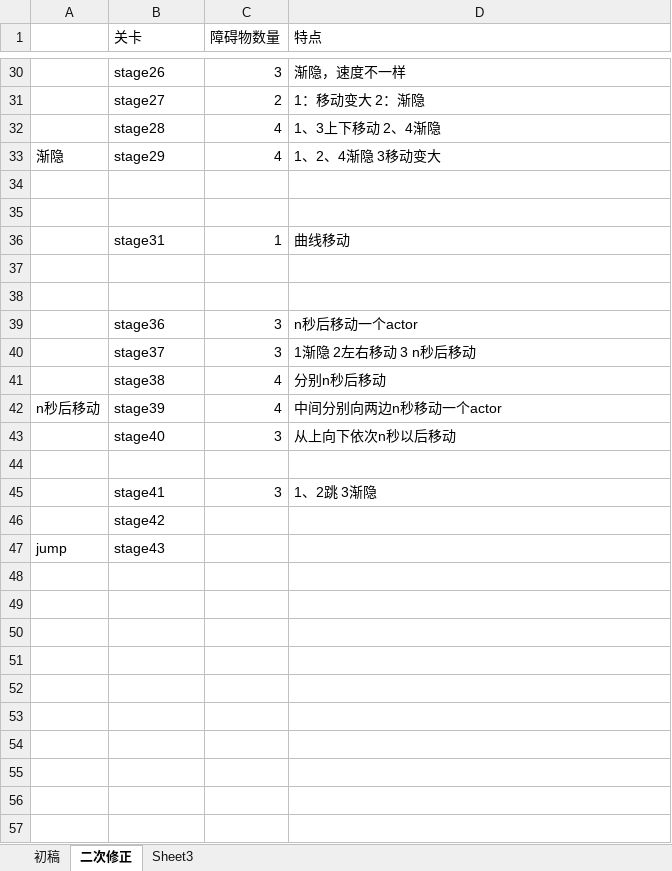
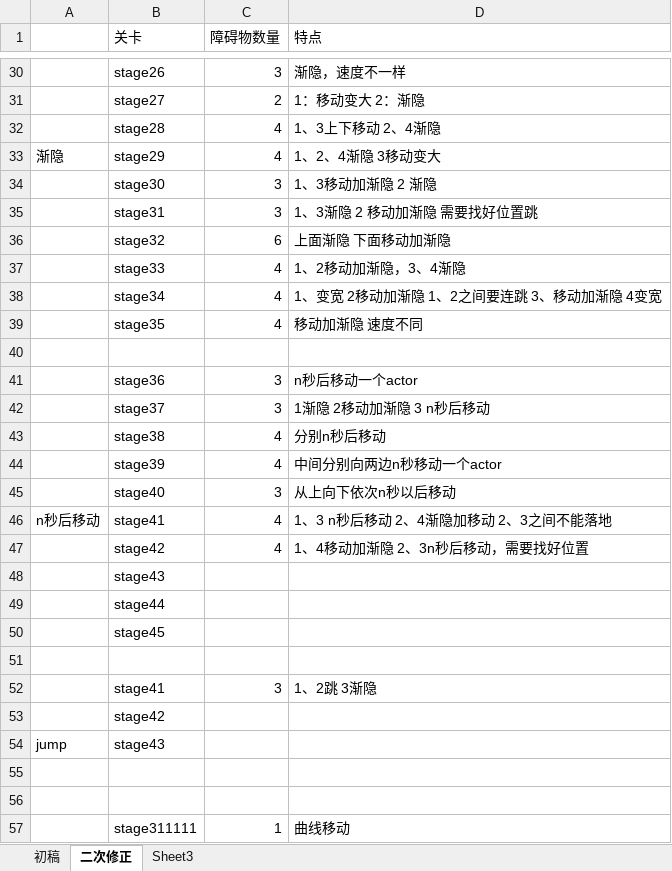
Before and after one commit to Collisions/code, an Excel workbook: Project-x/ProX/Resources/关卡表.xlsx, sheet 二次修正, drawn as a sheet; only a part is shown, gaps mark what is left out; values as stored, in another font and other column widths than the file's, no borders; removed rows and columns are numbered as before the commit, all else as after; the diff names each change by its address in the sheet, - before the commit and + after, or states it on an @@ line.

```diff
--- a/Project-x/ProX/Resources/关卡表.xlsx (sheet 二次修正)
+++ b/Project-x/ProX/Resources/关卡表.xlsx (sheet 二次修正)
-row 34: (empty)
+row 34:  | stage30 | 3 | 1、3移动加渐隐 2 渐隐
-row 35: (empty)
+row 35:  | stage31 | 3 | 1、3渐隐 2 移动加渐隐 需要找好位置跳
-row 36:  | stage31 | 1 | 曲线移动
-row 36: (empty)
+row 36:  | stage32 | 6 | 上面渐隐 下面移动加渐隐
+row 37:  | stage33 | 4 | 1、2移动加渐隐，3、4渐隐
+row 38:  | stage34 | 4 | 1、变宽 2移动加渐隐 1、2之间要连跳 3、移动加渐隐 4变宽
+row 39:  | stage35 | 4 | 移动加渐隐 速度不同
-D42 (特点): 1渐隐 2左右移动 3 n秒后移动
+D42 (特点): 1渐隐 2移动加渐隐 3 n秒后移动
-A44: n秒后移动
+A44: (empty)
+row 46: n秒后移动 | stage41 | 4 | 1、3 n秒后移动 2、4渐隐加移动 2、3之间不能落地
+row 47:  | stage42 | 4 | 1、4移动加渐隐 2、3n秒后移动，需要找好位置
+row 48:  | stage43
+row 49:  | stage44
+row 50:  | stage45
+row 55: (empty)
+row 56: (empty)
+row 57:  | stage311111 | 1 | 曲线移动
```
Also changed, not shown: 16 other files.
